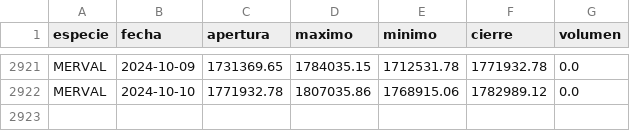
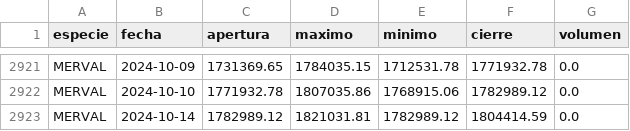
Before and after one commit to botjumbo/ratios-argy, a CSV file: docs/MERVAL.csv, drawn as a sheet; only a part is shown, gaps mark what is left out; the diff names each change by its address in the sheet, - before the commit and + after, or states it on an @@ line.

Commit message:
Actualización de datos para MERVAL.csv

```diff
--- a/docs/MERVAL.csv
+++ b/docs/MERVAL.csv
+row 2923: MERVAL | 2024-10-14 | 1782989.12 | 1821031.81 | 1782989.12 | 1804414.59 | 0.0
```
